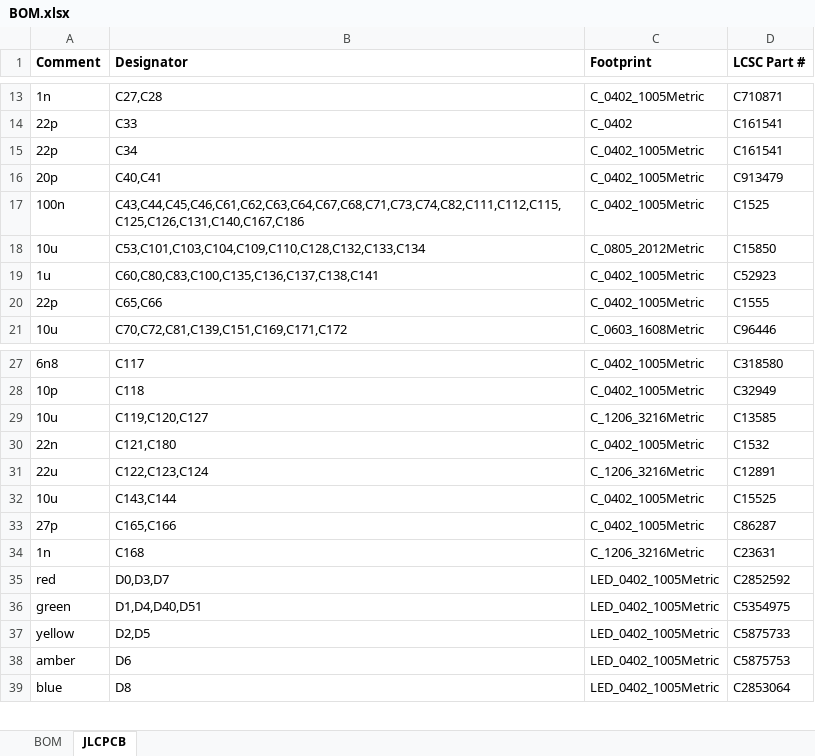
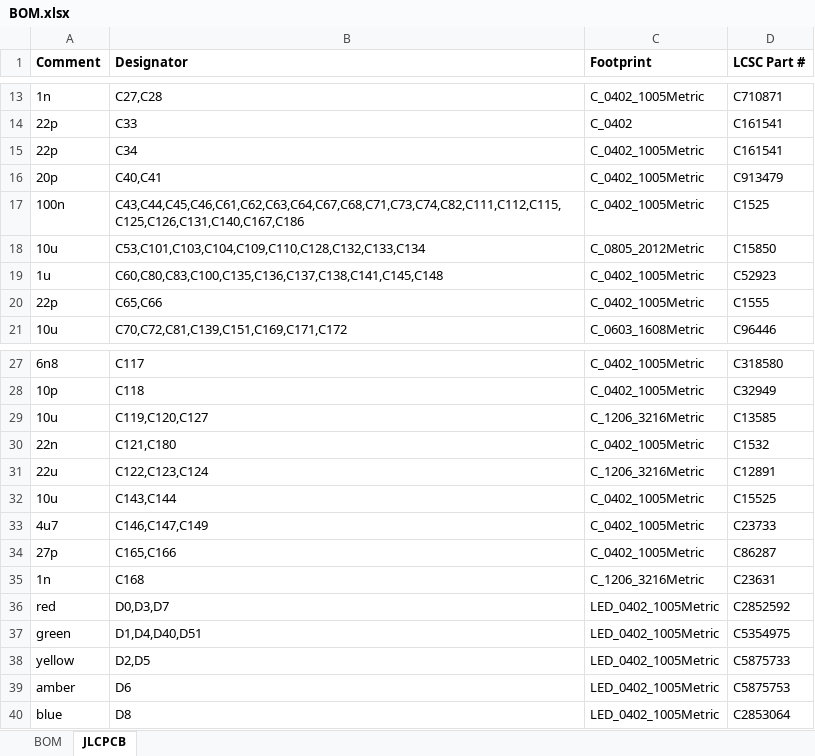
Before and after one commit to windasd/MMDVM_HS_Dual_Hat, an Excel workbook: hardware/r3.0-study/BOM.xlsx, sheet JLCPCB, drawn as a sheet; only a part is shown, gaps mark what is left out; values as stored, in another font and other column widths than the file's, no borders; the diff names each change by its address in the sheet, - before the commit and + after, or states it on an @@ line.

```diff
--- a/hardware/r3.0-study/BOM.xlsx (sheet JLCPCB)
+++ b/hardware/r3.0-study/BOM.xlsx (sheet JLCPCB)
-B19 (Designator): C60,C80,C83,C100,C135,C136,C137,C138,C141
+B19 (Designator): C60,C80,C83,C100,C135,C136,C137,C138,C141,C145,C148
+row 33: 4u7 | C146,C147,C149 | C_0402_1005Metric | C23733
```
Also changed, not shown: sheet BOM, 22 other files.
